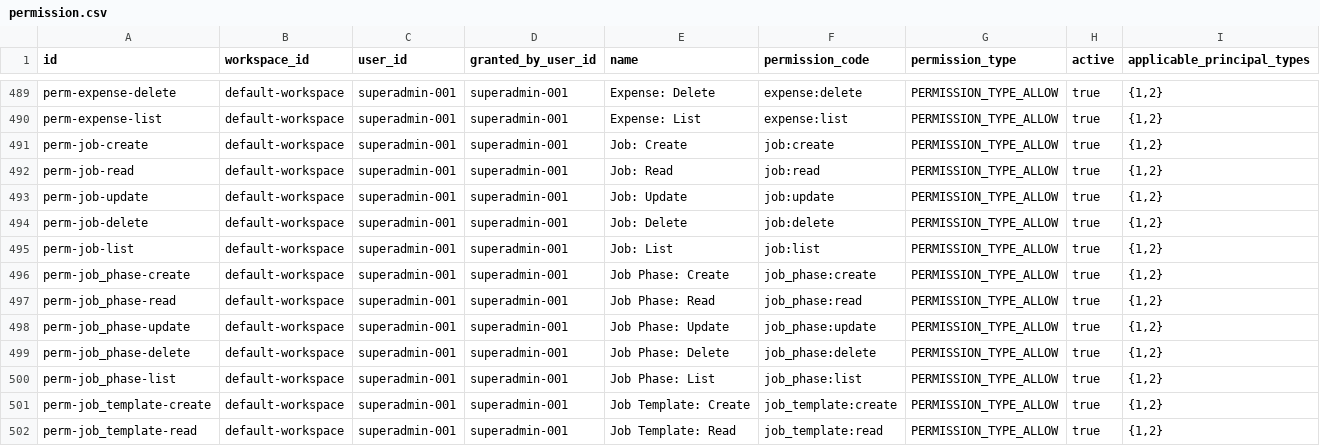
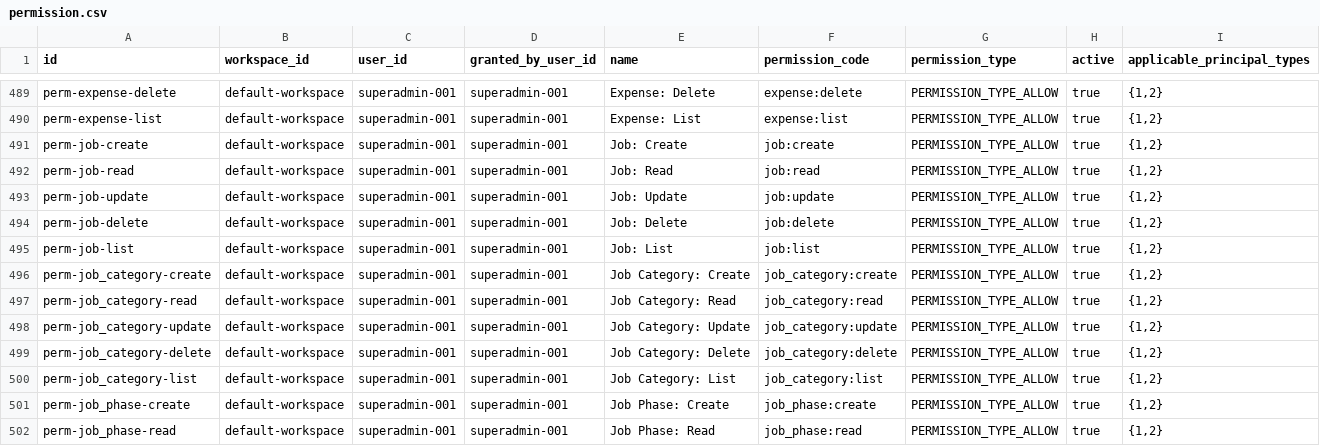
Before and after one commit to erniealice/copya, a CSV file: seeds/general/permission.csv, drawn as a sheet; only a part is shown, gaps mark what is left out; the shorter side is filled out with more unchanged rows; the diff names each change by its address in the sheet, - before the commit and + after, or states it on an @@ line.

Commit message:
20260716: Seed job_category permission catalog + admin grants (M3 — CRUD was 403, uncatalogued)

```diff
--- a/seeds/general/permission.csv
+++ b/seeds/general/permission.csv
+row 496: perm-job_category-create | default-workspace | superadmin-001 | superadmin-001 | Job Category: Create | job_category:create | PERMISSION_TYPE_ALLOW | true | {1,2}
+row 497: perm-job_category-read | default-workspace | superadmin-001 | superadmin-001 | Job Category: Read | job_category:read | PERMISSION_TYPE_ALLOW | true | {1,2}
+row 498: perm-job_category-update | default-workspace | superadmin-001 | superadmin-001 | Job Category: Update | job_category:update | PERMISSION_TYPE_ALLOW | true | {1,2}
+row 499: perm-job_category-delete | default-workspace | superadmin-001 | superadmin-001 | Job Category: Delete | job_category:delete | PERMISSION_TYPE_ALLOW | true | {1,2}
+row 500: perm-job_category-list | default-workspace | superadmin-001 | superadmin-001 | Job Category: List | job_category:list | PERMISSION_TYPE_ALLOW | true | {1,2}
```
Also changed, not shown: seeds/general/role_permission.csv.
